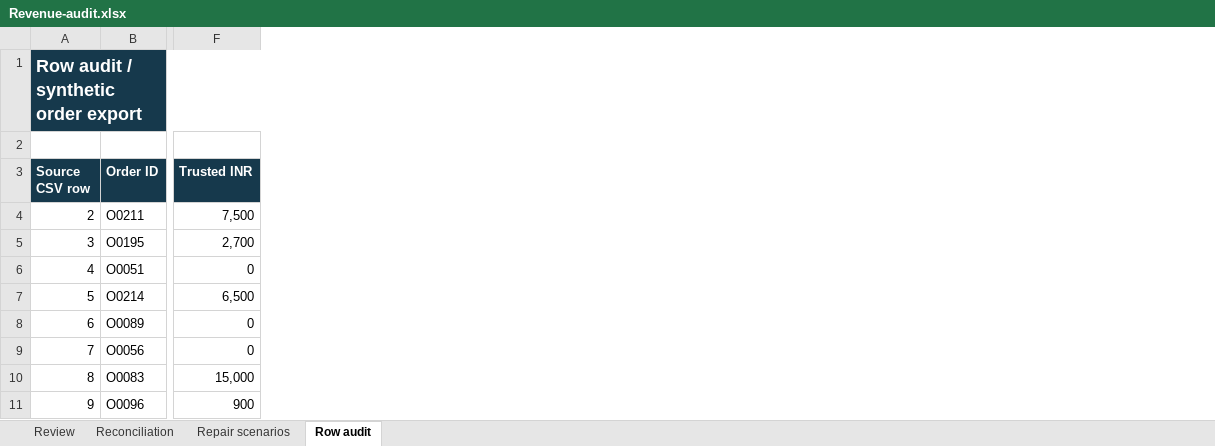
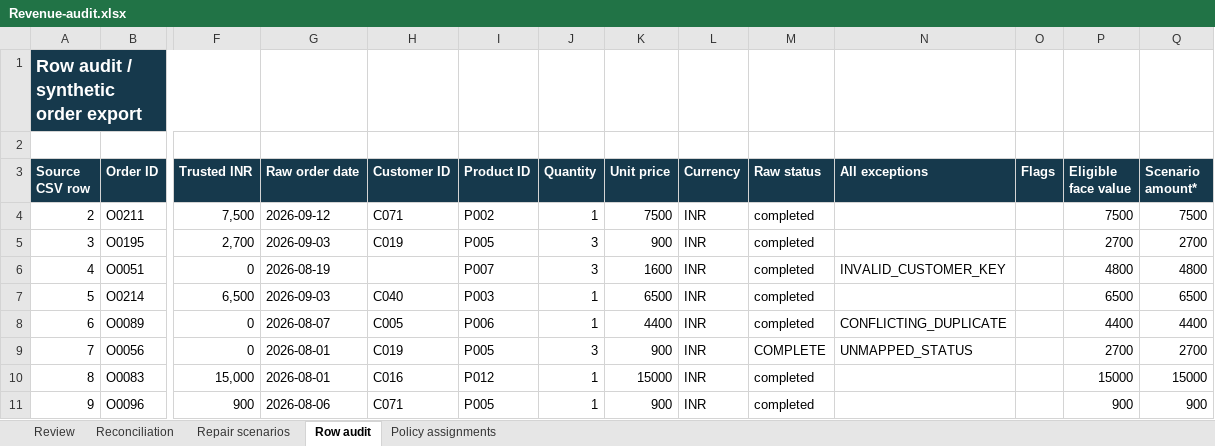
Before and after one commit to tulasiram2005/evidence-room, an Excel workbook: dashboard/Revenue-audit.xlsx, sheet Row audit, drawn as a sheet; only a part is shown, gaps mark what is left out; values as stored, in another font and other column widths than the file's, no borders; table styles not drawn; the diff names each change by its address in the sheet, - before the commit and + after, or states it on an @@ line.

Commit message:
Expose row-level audit inputs and isolate signed Tableau adjustments

```diff
--- a/dashboard/Revenue-audit.xlsx (sheet Row audit)
+++ b/dashboard/Revenue-audit.xlsx (sheet Row audit)
+sheet tab: Policy assignments
+column G (Raw order date), rows 4-11: 2026-09-12 | 2026-09-03 | 2026-08-19 | 2026-09-03 | 2026-08-07 | 2026-08-01 | 2026-08-01 | 2026-08-06
+column H (Customer ID), rows 4-11: C071 | C019 |  | C040 | C005 | C019 | C016 | C071
+column I (Product ID), rows 4-11: P002 | P005 | P007 | P003 | P006 | P005 | P012 | P005
+column J (Quantity), rows 4-11: 1 | 3 | 3 | 1 | 1 | 3 | 1 | 1
+column K (Unit price), rows 4-11: 7500 | 900 | 1600 | 6500 | 4400 | 900 | 15000 | 900
+column L (Currency), rows 4-11: all INR
+column M (Raw status), rows 4-11: completed | completed | completed | completed | completed | COMPLETE | completed | completed
+column N (All exceptions), rows 6-9: INVALID_CUSTOMER_KEY |  | CONFLICTING_DUPLICATE | UNMAPPED_STATUS
+column O (Flags), empty
+column P (Eligible face value), rows 4-11: 7500 | 2700 | 4800 | 6500 | 4400 | 2700 | 15000 | 900
+column Q (Scenario amount*), rows 4-11: 7500 | 2700 | 4800 | 6500 | 4400 | 2700 | 15000 | 900
```
Also changed, not shown: formulas that keep their value, charts or pictures, 3 other files.
